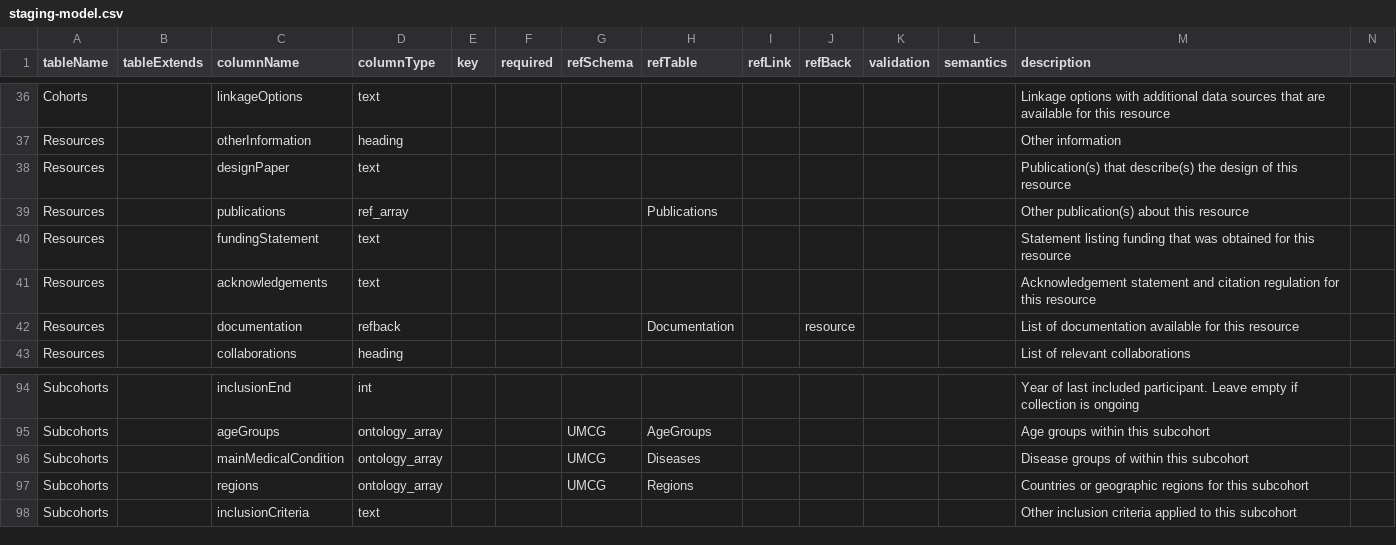
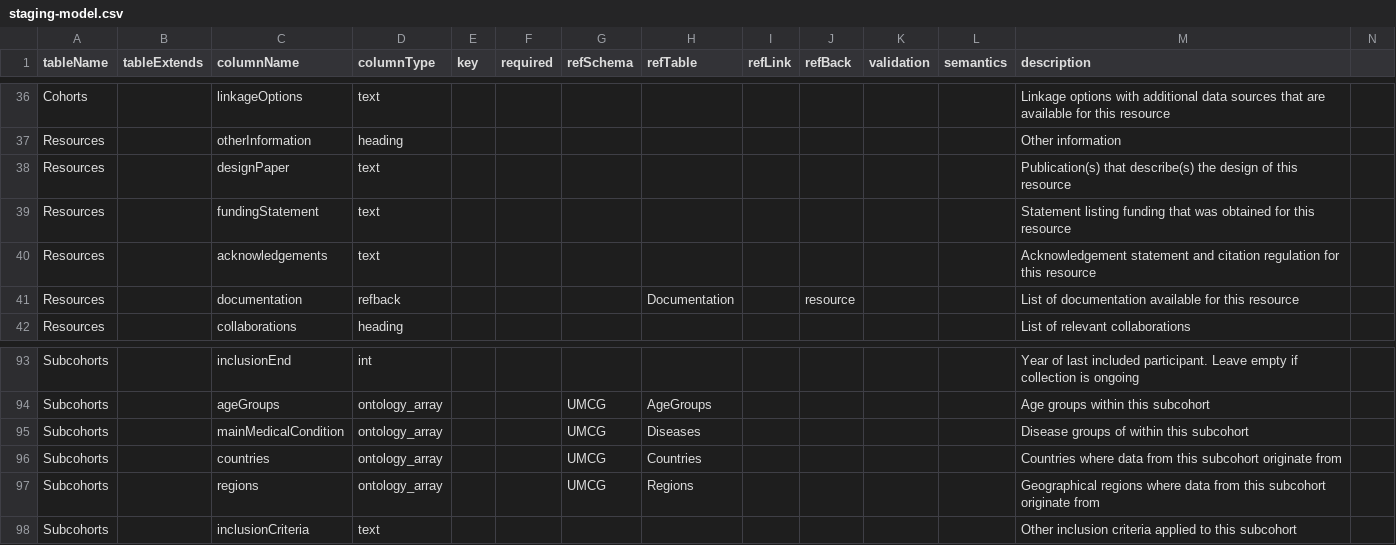
Before and after one commit to molgenis/molgenis-py-cohorts-etl, a CSV file: staging-model.csv, drawn as a sheet; only a part is shown, gaps mark what is left out.

Commit message:
feat: add Subcohort.countries delete Resources.publications (#5)

```diff
--- a/staging-model.csv
+++ b/staging-model.csv
@@ -38,3 +38,2 @@ Resources,,otherInformation,heading,,,,,,,,,Other information
 Resources,,designPaper,text,,,,,,,,,Publication(s) that describe(s) the design of this resource
-Resources,,publications,ref_array,,,,Publications,,,,,Other publication(s) about this resource
 Resources,,fundingStatement,text,,,,,,,,,Statement listing funding that was obtained for this resource
@@ -96,3 +95,4 @@ Subcohorts,,ageGroups,ontology_array,,,UMCG,AgeGroups,,,,,Age groups within this
 Subcohorts,,mainMedicalCondition,ontology_array,,,UMCG,Diseases,,,,,Disease groups of within this subcohort
-Subcohorts,,regions,ontology_array,,,UMCG,Regions,,,,,Countries or geographic regions for this subcohort
+Subcohorts,,countries,ontology_array,,,UMCG,Countries,,,,,Countries where data from this subcohort originate from
+Subcohorts,,regions,ontology_array,,,UMCG,Regions,,,,,Geographical regions where data from this subcohort originate from
 Subcohorts,,inclusionCriteria,text,,,,,,,,,Other inclusion criteria applied to this subcohort
```
